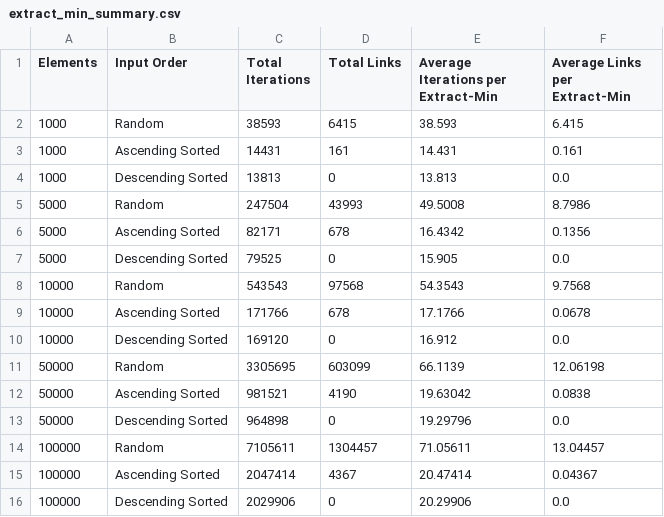
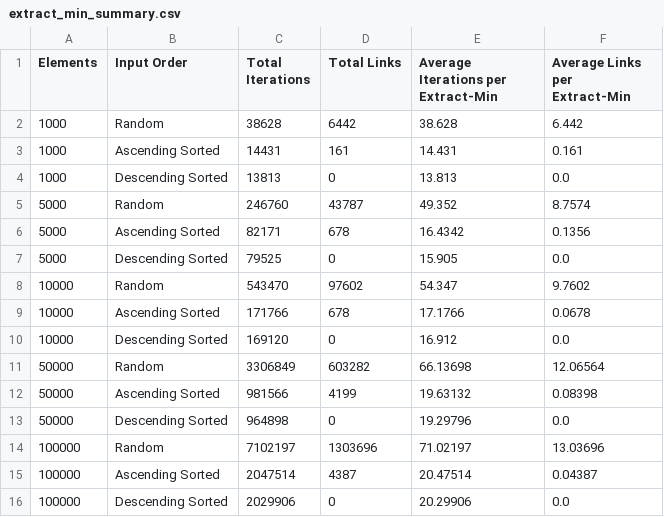
Before and after one commit to c43-sar/2650026_CS69101, a CSV file: 2650026_lab10_data/extract_min_summary.csv, drawn as a sheet; removed rows and columns are numbered as before the commit, all else as after; the diff names each change by its address in the sheet, - before the commit and + after, or states it on an @@ line.

```diff
--- a/2650026_lab10_data/extract_min_summary.csv
+++ b/2650026_lab10_data/extract_min_summary.csv
-row 2: 1000 | Random | 38593 | 6415 | 38.593 | 6.415
+row 2: 1000 | Random | 38628 | 6442 | 38.628 | 6.442
-row 5: 5000 | Random | 247504 | 43993 | 49.5008 | 8.7986
+row 5: 5000 | Random | 246760 | 43787 | 49.352 | 8.7574
-row 8: 10000 | Random | 543543 | 97568 | 54.3543 | 9.7568
+row 8: 10000 | Random | 543470 | 97602 | 54.347 | 9.7602
-row 11: 50000 | Random | 3305695 | 603099 | 66.1139 | 12.06198
-row 12: 50000 | Ascending Sorted | 981521 | 4190 | 19.63042 | 0.0838
+row 11: 50000 | Random | 3306849 | 603282 | 66.13698 | 12.06564
+row 12: 50000 | Ascending Sorted | 981566 | 4199 | 19.63132 | 0.08398
-row 14: 100000 | Random | 7105611 | 1304457 | 71.05611 | 13.04457
-row 15: 100000 | Ascending Sorted | 2047414 | 4367 | 20.47414 | 0.04367
+row 14: 100000 | Random | 7102197 | 1303696 | 71.02197 | 13.03696
+row 15: 100000 | Ascending Sorted | 2047514 | 4387 | 20.47514 | 0.04387
```
Also changed, not shown: 2650026_lab10_data/search_summary.csv, 2650026_lab10_data/union_summary.csv, 13 other files.
